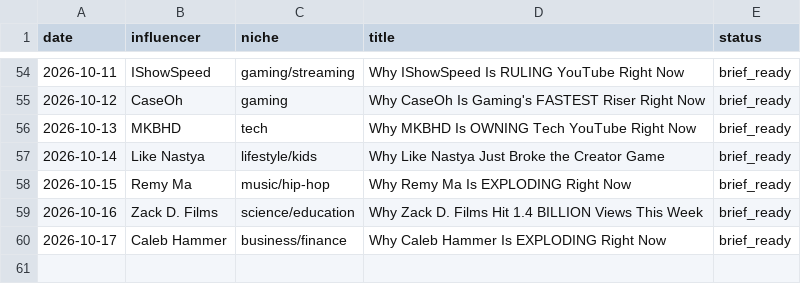
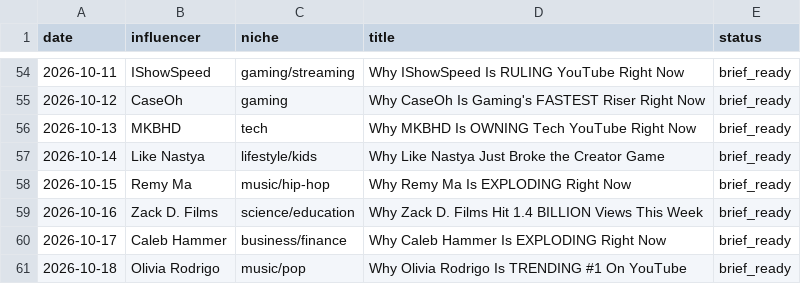
Before and after one commit to bbmw96/bbmw0-technologies, a CSV file: content/bbm0902/content-log.csv, drawn as a sheet; only a part is shown, gaps mark what is left out.

```diff
--- a/content/bbm0902/content-log.csv
+++ b/content/bbm0902/content-log.csv
@@ -60 +60,2 @@ date,influencer,niche,title,status
 2026-10-17,Caleb Hammer,business/finance,Why Caleb Hammer Is EXPLODING Right Now,brief_ready
+2026-10-18,Olivia Rodrigo,music/pop,Why Olivia Rodrigo Is TRENDING #1 On YouTube,brief_ready
```
Also changed, not shown: 1 other file.
